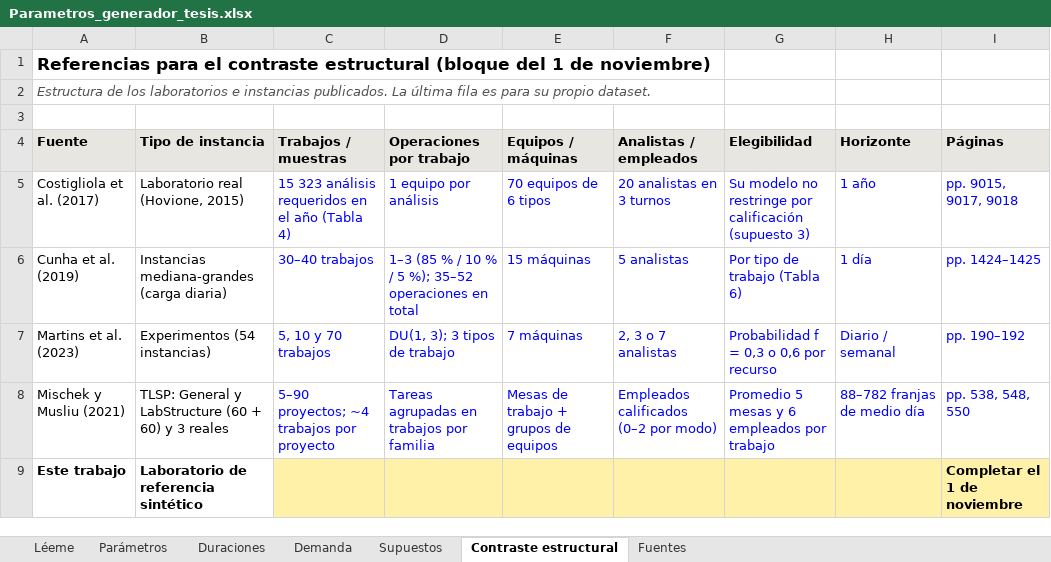
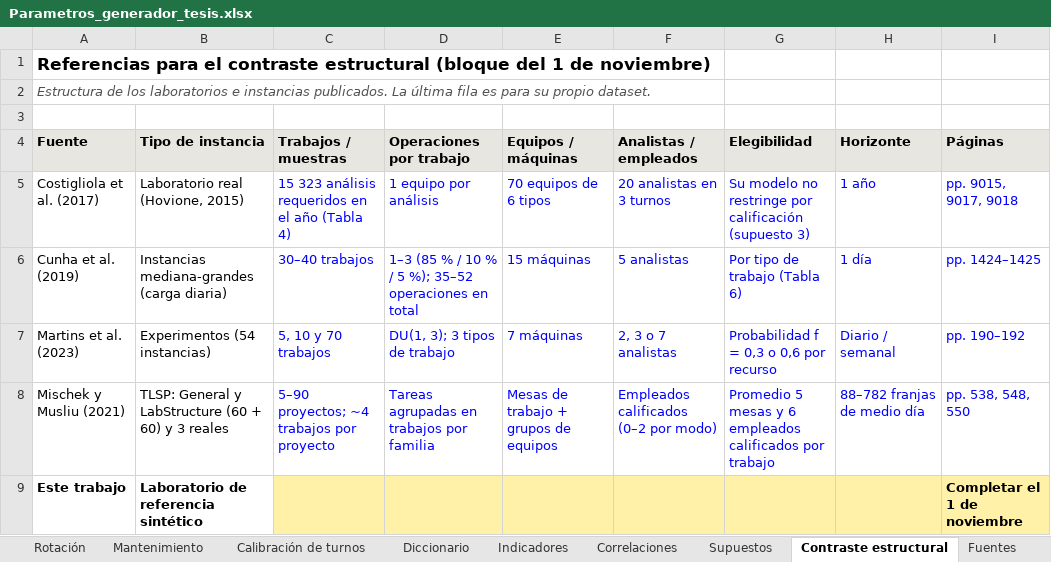
Before and after one commit to Carl0sD4/Trabajo-de-grado-, an Excel workbook: datos/parametros/Parametros_generador_tesis.xlsx, sheet Contraste estructural, drawn as a sheet; values as stored, in another font and other column widths than the file's, no borders; the diff names each change by its address in the sheet, - before the commit and + after, or states it on an @@ line.

```diff
--- a/datos/parametros/Parametros_generador_tesis.xlsx (sheet Contraste estructural)
+++ b/datos/parametros/Parametros_generador_tesis.xlsx (sheet Contraste estructural)
+sheet tab: Rotación
+sheet tab: Mantenimiento
+sheet tab: Calibración de turnos
+sheet tab: Diccionario
+sheet tab: Indicadores
+sheet tab: Correlaciones
-G8 (Elegibilidad): …6 empleados por trabajo
+G8 (Elegibilidad): …6 empleados calificados por trabajo
```
Also changed, not shown: sheet Parámetros, sheet Supuestos, sheet Fuentes, sheet Léeme, sheet Duraciones, sheet Demanda, other sheet tabs, charts or pictures, 34 other files.
